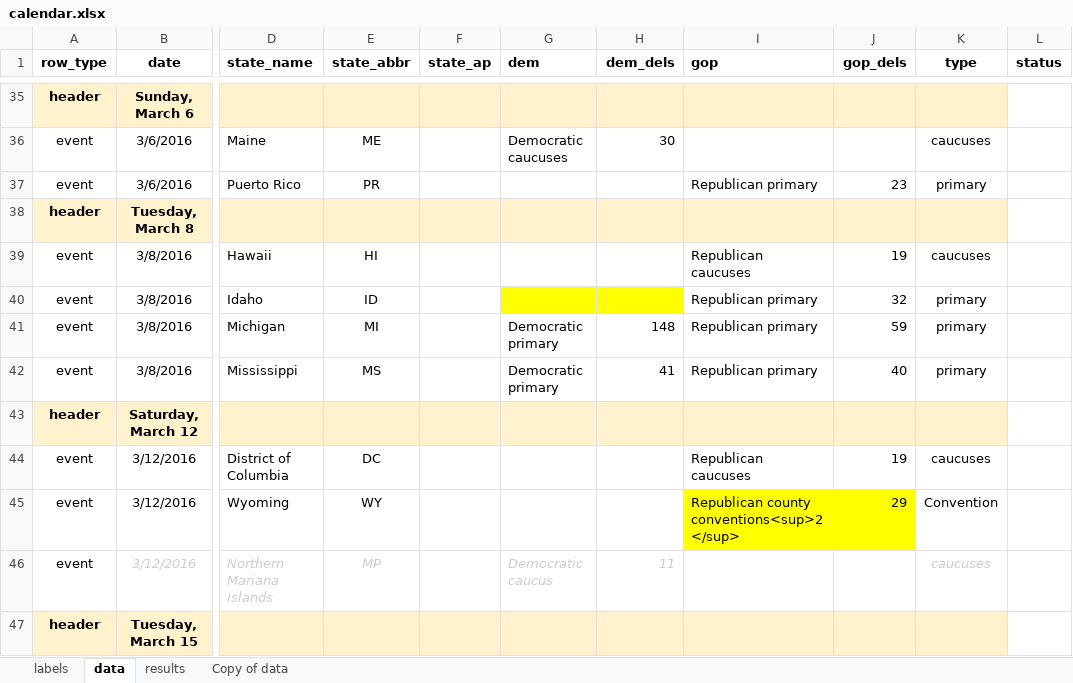
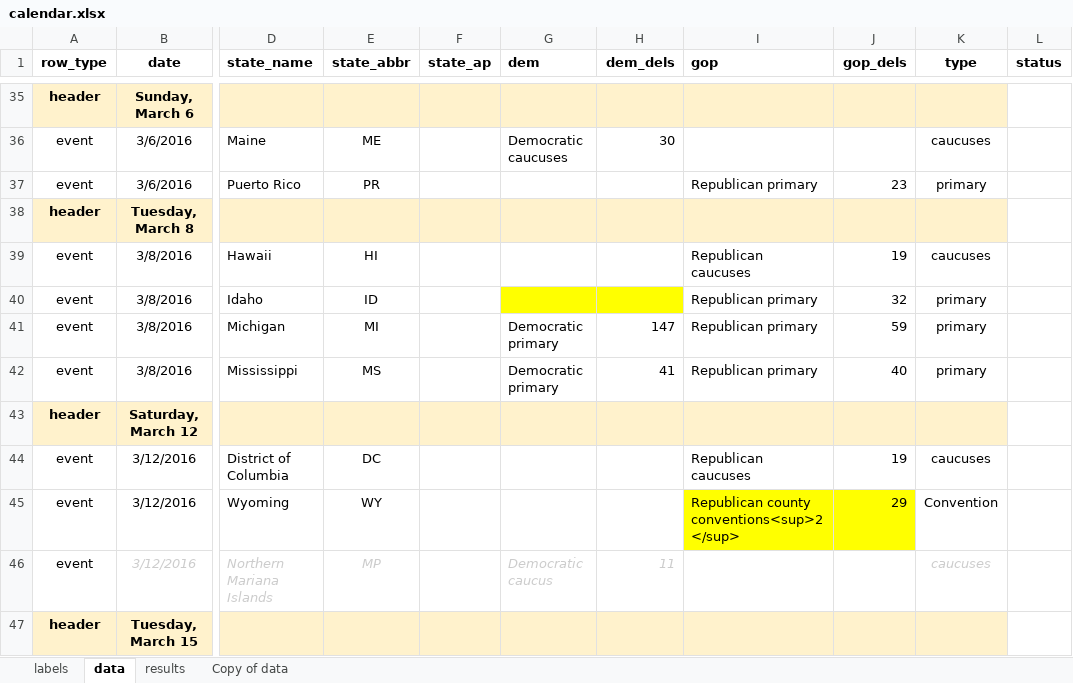
Before and after one commit to nprapps/elections16, an Excel workbook: data/calendar.xlsx, sheet data, drawn as a sheet; only a part is shown, gaps mark what is left out; values as stored, in another font and other column widths than the file's, no borders; charts and pictures not drawn; the diff names each change by its address in the sheet, - before the commit and + after, or states it on an @@ line.

```diff
--- a/data/calendar.xlsx (sheet data)
+++ b/data/calendar.xlsx (sheet data)
-H41 (dem_dels): 148
+H41 (dem_dels): 147
```
Also changed, not shown: data/copy.xlsx, 2 other files.
